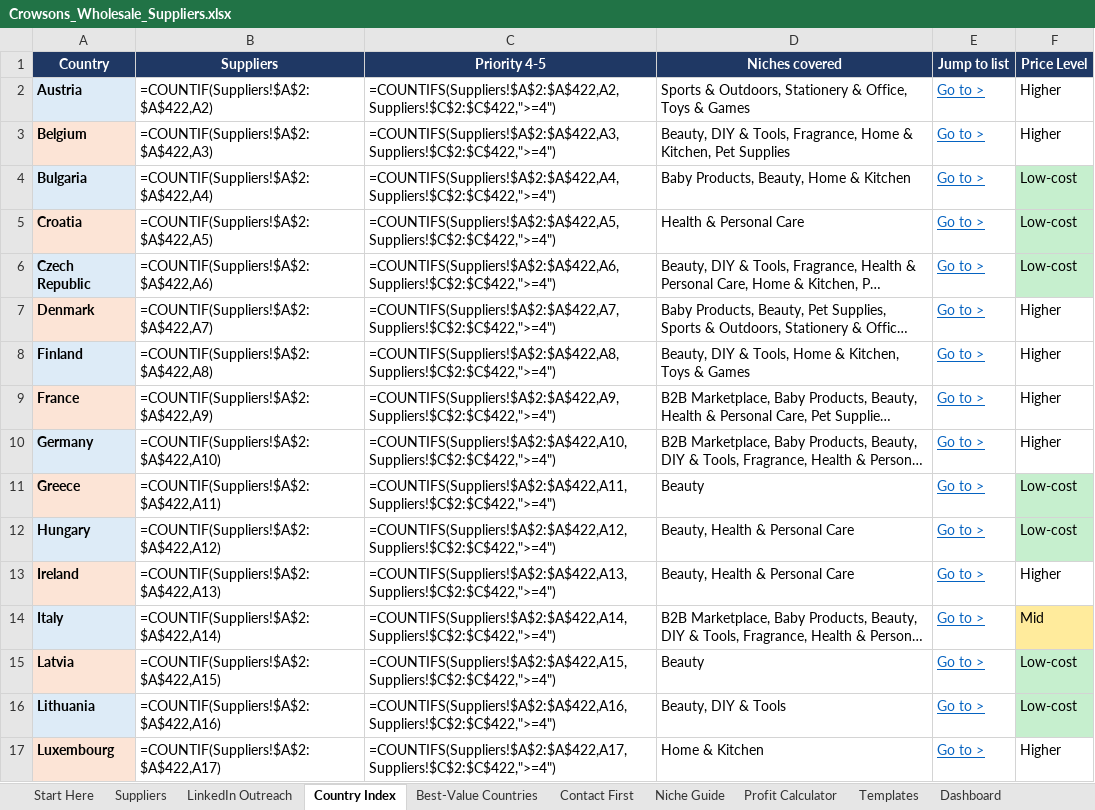
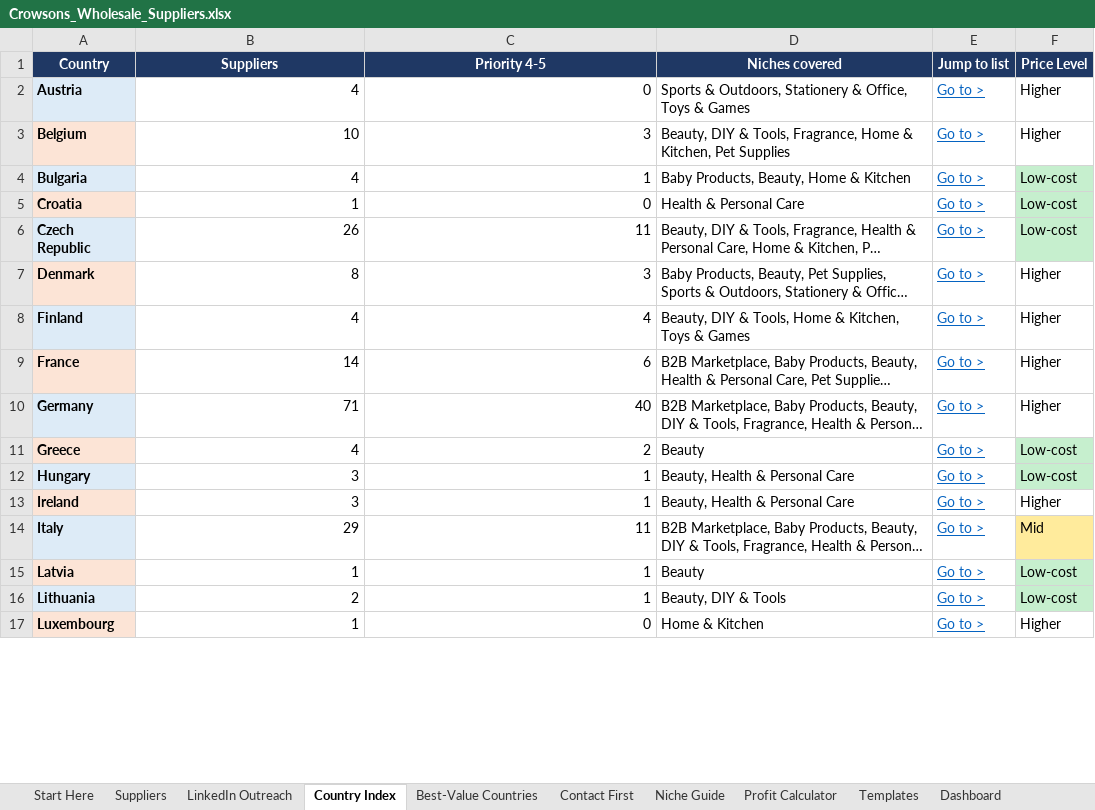
Before and after one commit to rhyscrowson/CrowsonsDistribution, an Excel workbook: sourcing/Crowsons_Wholesale_Suppliers.xlsx, sheet Country Index, drawn as a sheet; only a part is shown; long unchanged cells end in …; values as stored, in another font and other column widths than the file's, no borders; formulas without a stored value are shown as written; the diff covers the shown part only; the diff names each change by its address in the sheet, - before the commit and + after, or states it on an @@ line.

```diff
--- a/sourcing/Crowsons_Wholesale_Suppliers.xlsx (sheet Country Index)
+++ b/sourcing/Crowsons_Wholesale_Suppliers.xlsx (sheet Country Index)
-B2 (Suppliers): =COUNTIF(Suppliers!$A$2:$A$422,A2)
+B2 (Suppliers): 4
-C2 (Priority 4-5): =COUNTIFS(Suppliers!$A$2:$A$422,A2,Suppliers!$C$2:$C$422,">=4")
+C2 (Priority 4-5): 0
-B3 (Suppliers): =COUNTIF(Suppliers!$A$2:$A$422,A3)
+B3 (Suppliers): 10
-C3 (Priority 4-5): =COUNTIFS(Suppliers!$A$2:$A$422,A3,Suppliers!$C$2:$C$422,">=4")
+C3 (Priority 4-5): 3
-B4 (Suppliers): =COUNTIF(Suppliers!$A$2:$A$422,A4)
+B4 (Suppliers): 4
-C4 (Priority 4-5): =COUNTIFS(Suppliers!$A$2:$A$422,A4,Suppliers!$C$2:$C$422,">=4")
+C4 (Priority 4-5): 1
-B5 (Suppliers): =COUNTIF(Suppliers!$A$2:$A$422,A5)
+B5 (Suppliers): 1
-C5 (Priority 4-5): =COUNTIFS(Suppliers!$A$2:$A$422,A5,Suppliers!$C$2:$C$422,">=4")
+C5 (Priority 4-5): 0
-B6 (Suppliers): =COUNTIF(Suppliers!$A$2:$A$422,A6)
+B6 (Suppliers): 26
-C6 (Priority 4-5): =COUNTIFS(Suppliers!$A$2:$A$422,A6,Suppliers!$C$2:$C$422,">=4")
+C6 (Priority 4-5): 11
-B7 (Suppliers): =COUNTIF(Suppliers!$A$2:$A$422,A7)
+B7 (Suppliers): 8
-C7 (Priority 4-5): =COUNTIFS(Suppliers!$A$2:$A$422,A7,Suppliers!$C$2:$C$422,">=4")
+C7 (Priority 4-5): 3
-B8 (Suppliers): =COUNTIF(Suppliers!$A$2:$A$422,A8)
+B8 (Suppliers): 4
-C8 (Priority 4-5): =COUNTIFS(Suppliers!$A$2:$A$422,A8,Suppliers!$C$2:$C$422,">=4")
+C8 (Priority 4-5): 4
-B9 (Suppliers): =COUNTIF(Suppliers!$A$2:$A$422,A9)
+B9 (Suppliers): 14
-C9 (Priority 4-5): =COUNTIFS(Suppliers!$A$2:$A$422,A9,Suppliers!$C$2:$C$422,">=4")
+C9 (Priority 4-5): 6
-B10 (Suppliers): =COUNTIF(Suppliers!$A$2:$A$422,A10)
+B10 (Suppliers): 71
-C10 (Priority 4-5): =COUNTIFS(Suppliers!$A$2:$A$422,A10,Suppliers!$C$2:$C$422,">=4")
+C10 (Priority 4-5): 40
-B11 (Suppliers): =COUNTIF(Suppliers!$A$2:$A$422,A11)
+B11 (Suppliers): 4
-C11 (Priority 4-5): =COUNTIFS(Suppliers!$A$2:$A$422,A11,Suppliers!$C$2:$C$422,">=4")
+C11 (Priority 4-5): 2
-B12 (Suppliers): =COUNTIF(Suppliers!$A$2:$A$422,A12)
+B12 (Suppliers): 3
-C12 (Priority 4-5): =COUNTIFS(Suppliers!$A$2:$A$422,A12,Suppliers!$C$2:$C$422,">=4")
+C12 (Priority 4-5): 1
-B13 (Suppliers): =COUNTIF(Suppliers!$A$2:$A$422,A13)
+B13 (Suppliers): 3
-C13 (Priority 4-5): =COUNTIFS(Suppliers!$A$2:$A$422,A13,Suppliers!$C$2:$C$422,">=4")
+C13 (Priority 4-5): 1
-B14 (Suppliers): =COUNTIF(Suppliers!$A$2:$A$422,A14)
+B14 (Suppliers): 29
-C14 (Priority 4-5): =COUNTIFS(Suppliers!$A$2:$A$422,A14,Suppliers!$C$2:$C$422,">=4")
+C14 (Priority 4-5): 11
-B15 (Suppliers): =COUNTIF(Suppliers!$A$2:$A$422,A15)
+B15 (Suppliers): 1
-C15 (Priority 4-5): =COUNTIFS(Suppliers!$A$2:$A$422,A15,Suppliers!$C$2:$C$422,">=4")
+C15 (Priority 4-5): 1
-B16 (Suppliers): =COUNTIF(Suppliers!$A$2:$A$422,A16)
+B16 (Suppliers): 2
-C16 (Priority 4-5): =COUNTIFS(Suppliers!$A$2:$A$422,A16,Suppliers!$C$2:$C$422,">=4")
+C16 (Priority 4-5): 1
-B17 (Suppliers): =COUNTIF(Suppliers!$A$2:$A$422,A17)
+B17 (Suppliers): 1
-C17 (Priority 4-5): =COUNTIFS(Suppliers!$A$2:$A$422,A17,Suppliers!$C$2:$C$422,">=4")
+C17 (Priority 4-5): 0
```
Also changed, not shown: 22 edited cells elsewhere in this sheet, sheet Suppliers, sheet LinkedIn Outreach, sheet Contact First, sheet Profit Calculator, sheet Dashboard, sheet Niche Guide, 2 more sheets, charts or pictures, 2 other files.
